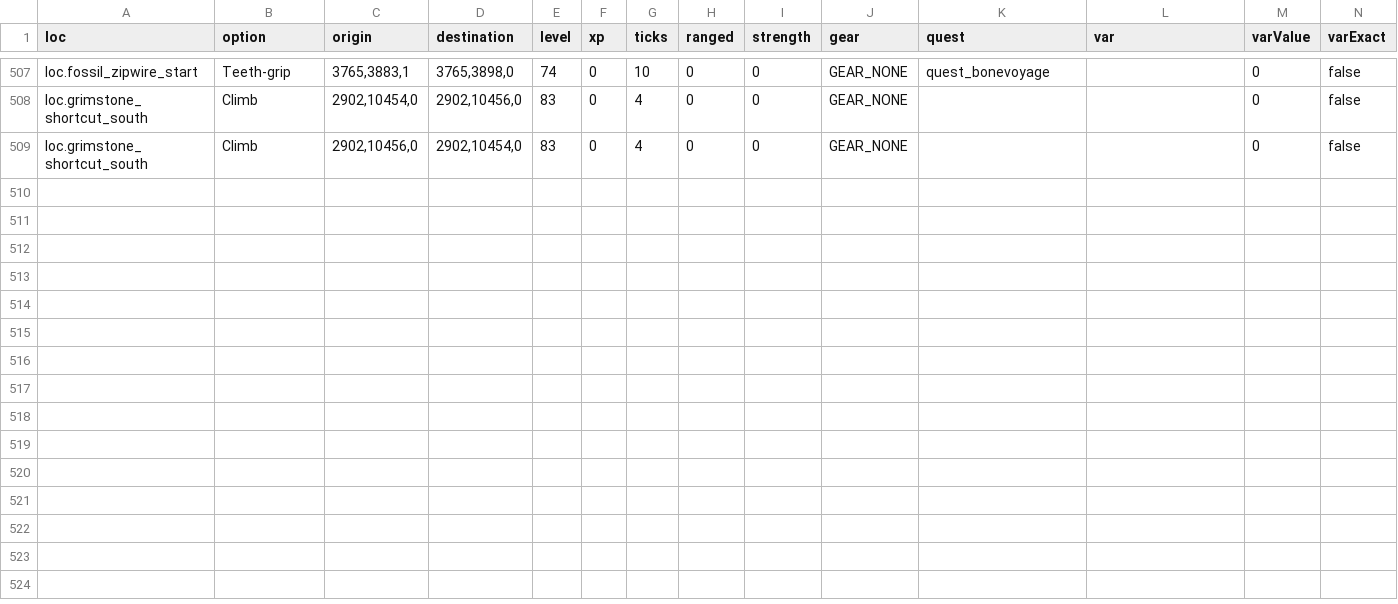
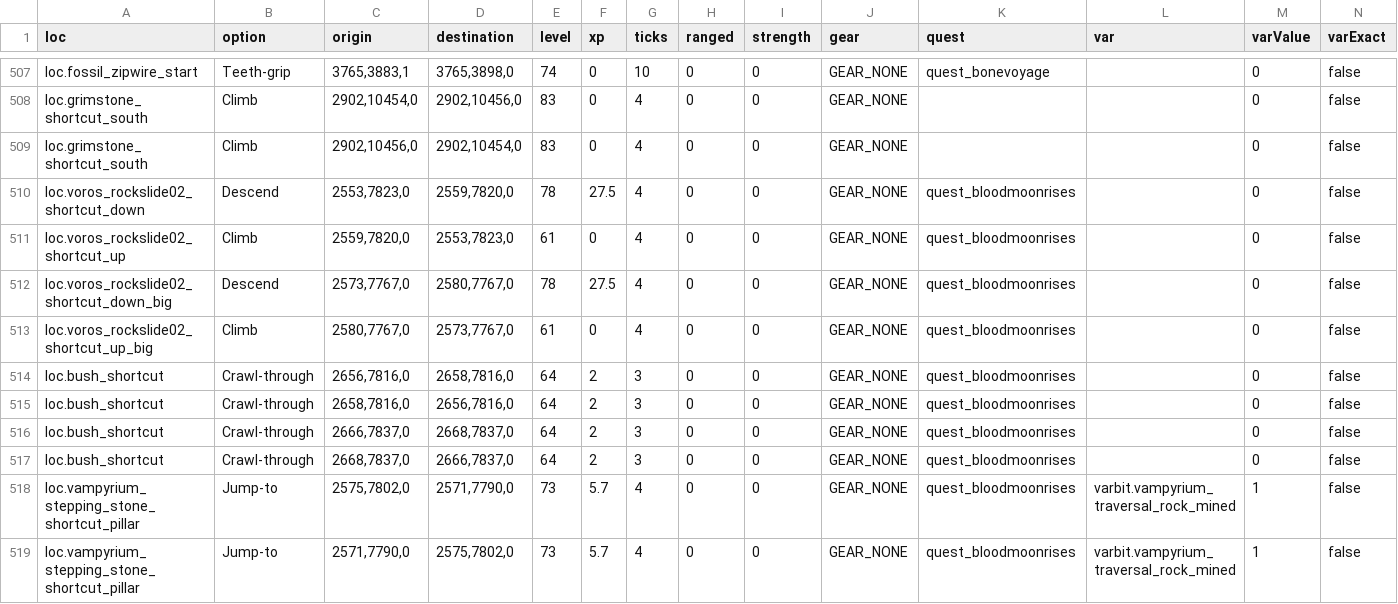
Before and after one commit to OpenRune/OpenRune-Server, a TSV file: content/travel/agility-shortcuts/src/main/resources/shortcuts.tsv, drawn as a sheet; only a part is shown, gaps mark what is left out; rows hold the shown columns only; the diff names each change by its address in the sheet, - before the commit and + after, or states it on an @@ line.

Commit message:
Connect native Vampyrium shortcuts and persistent setup requirements

```diff
--- a/content/travel/agility-shortcuts/src/main/resources/shortcuts.tsv
+++ b/content/travel/agility-shortcuts/src/main/resources/shortcuts.tsv
+row 510: loc.voros_rockslide02_shortcut_down | Descend | 2553,7823,0 | 2559,7820,0 | 78 | 27.5 | 4 | 0 | 0 | GEAR_NONE | quest_bloodmoonrises |  | 0 | false
+row 511: loc.voros_rockslide02_shortcut_up | Climb | 2559,7820,0 | 2553,7823,0 | 61 | 0 | 4 | 0 | 0 | GEAR_NONE | quest_bloodmoonrises |  | 0 | false
+row 512: loc.voros_rockslide02_shortcut_down_big | Descend | 2573,7767,0 | 2580,7767,0 | 78 | 27.5 | 4 | 0 | 0 | GEAR_NONE | quest_bloodmoonrises |  | 0 | false
+row 513: loc.voros_rockslide02_shortcut_up_big | Climb | 2580,7767,0 | 2573,7767,0 | 61 | 0 | 4 | 0 | 0 | GEAR_NONE | quest_bloodmoonrises |  | 0 | false
+row 514: loc.bush_shortcut | Crawl-through | 2656,7816,0 | 2658,7816,0 | 64 | 2 | 3 | 0 | 0 | GEAR_NONE | quest_bloodmoonrises |  | 0 | false
+row 515: loc.bush_shortcut | Crawl-through | 2658,7816,0 | 2656,7816,0 | 64 | 2 | 3 | 0 | 0 | GEAR_NONE | quest_bloodmoonrises |  | 0 | false
+row 516: loc.bush_shortcut | Crawl-through | 2666,7837,0 | 2668,7837,0 | 64 | 2 | 3 | 0 | 0 | GEAR_NONE | quest_bloodmoonrises |  | 0 | false
+row 517: loc.bush_shortcut | Crawl-through | 2668,7837,0 | 2666,7837,0 | 64 | 2 | 3 | 0 | 0 | GEAR_NONE | quest_bloodmoonrises |  | 0 | false
+row 518: loc.vampyrium_stepping_stone_shortcut_pillar | Jump-to | 2575,7802,0 | 2571,7790,0 | 73 | 5.7 | 4 | 0 | 0 | GEAR_NONE | quest_bloodmoonrises | varbit.vampyrium_traversal_rock_mined | 1 | false
+row 519: loc.vampyrium_stepping_stone_shortcut_pillar | Jump-to | 2571,7790,0 | 2575,7802,0 | 73 | 5.7 | 4 | 0 | 0 | GEAR_NONE | quest_bloodmoonrises | varbit.vampyrium_traversal_rock_mined | 1 | false
```
Also changed, not shown: 10 other files.
